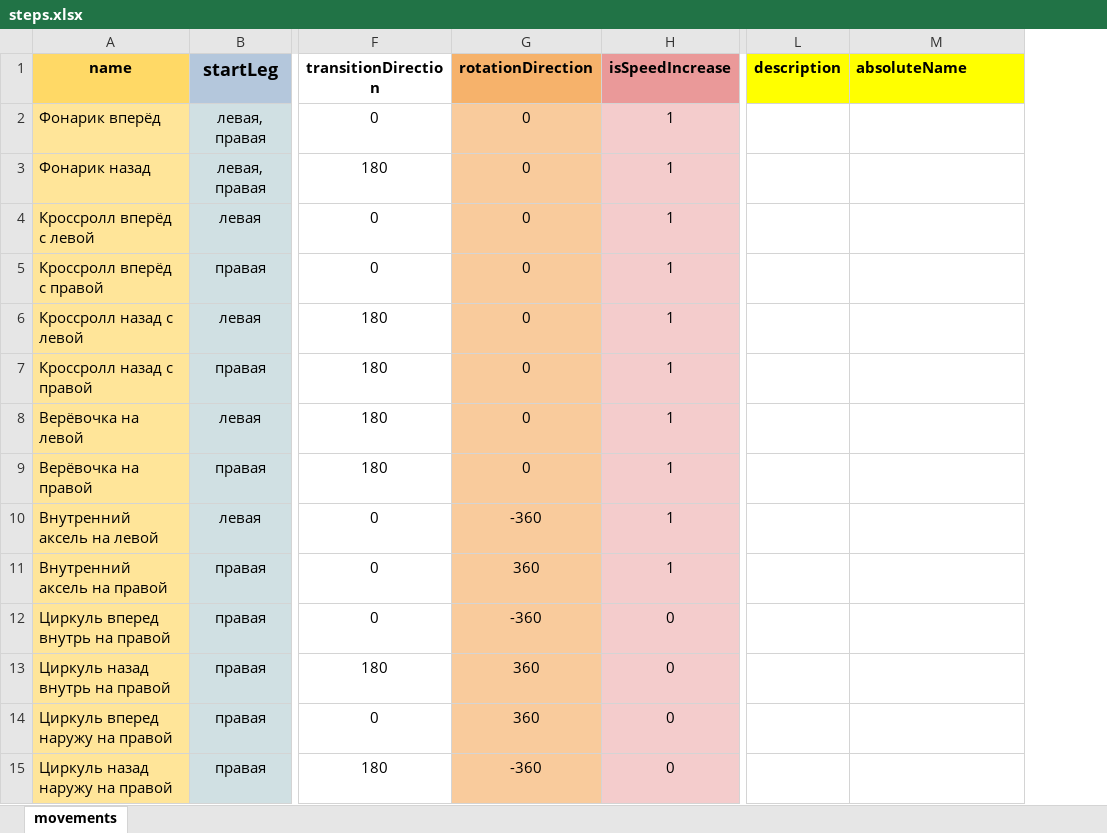
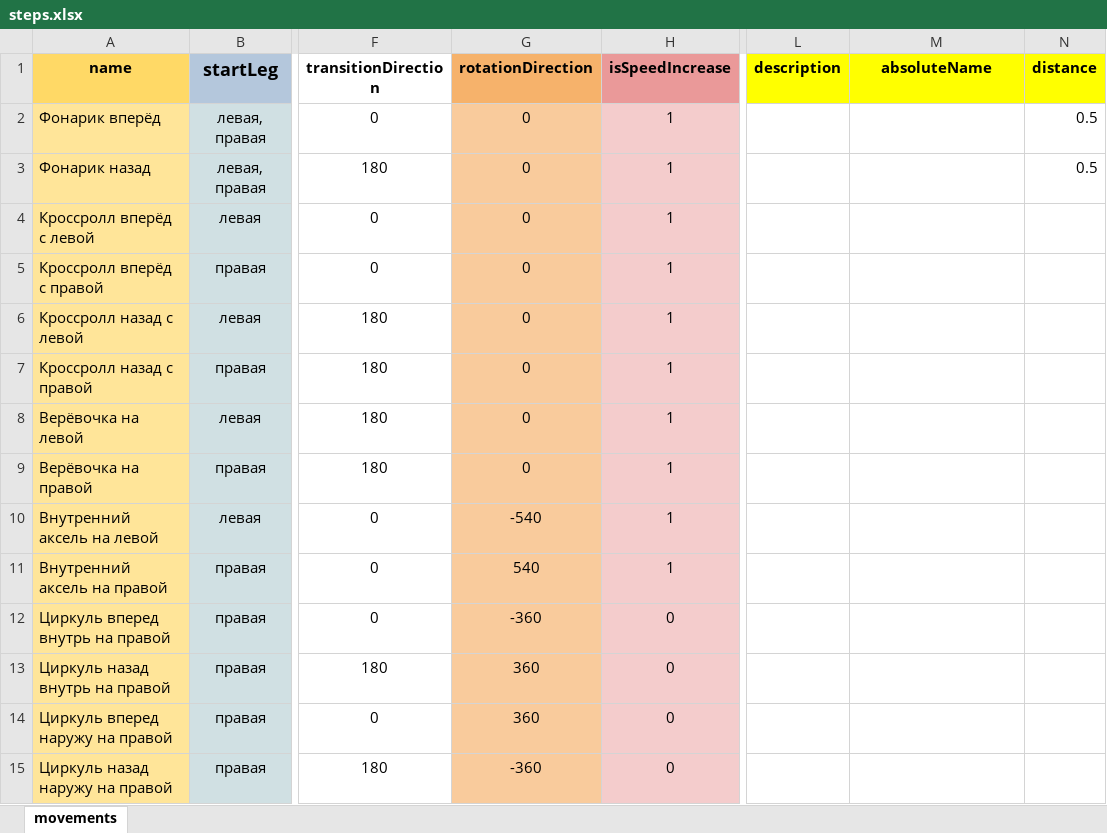
Before and after one commit to StepSequenceGenerator/generator-ts, an Excel workbook: public/steps.xlsx, sheet movements, drawn as a sheet; only a part is shown, gaps mark what is left out; values as stored, in another font and other column widths than the file's, no borders; charts and pictures not drawn; the diff covers the shown part only; the diff names each change by its address in the sheet, - before the commit and + after, or states it on an @@ line.

```diff
--- a/public/steps.xlsx (sheet movements)
+++ b/public/steps.xlsx (sheet movements)
+column N (distance), rows 2-3: 0.5 | 0.5
-M1 alignment: left
+M1 alignment: center
-G10 (rotationDirection): -360
+G10 (rotationDirection): -540
-G11 (rotationDirection): 360
+G11 (rotationDirection): 540
```
Also changed, not shown: 16 added rows elsewhere in this sheet, charts or pictures.
